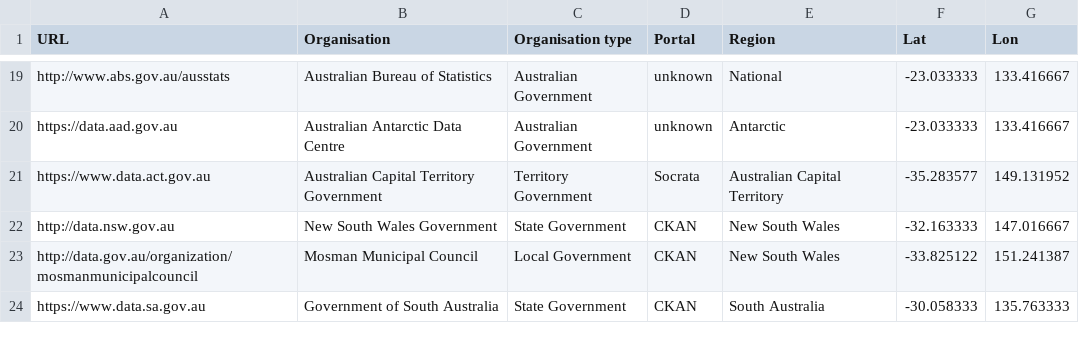
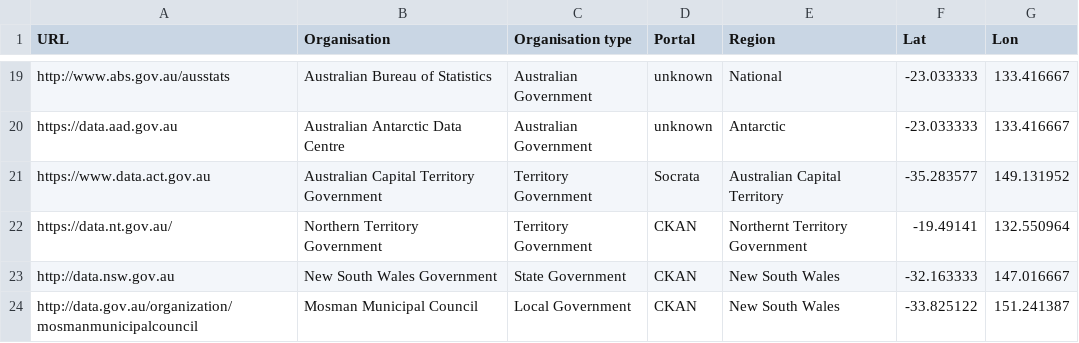
Before and after one commit to ODIQueensland/Australian-Open-Data-Portals, a CSV file: datapackage/data/australian-open-data-portals.csv, drawn as a sheet; only a part is shown, gaps mark what is left out; the shorter side is filled out with more unchanged rows; the diff names each change by its address in the sheet, - before the commit and + after, or states it on an @@ line.

Commit message:
Include Northern Territory in the list
source: https://govhack.org/2019/05/govhack-welcomes-northern-territorys-open-data-portal/

```diff
--- a/datapackage/data/australian-open-data-portals.csv
+++ b/datapackage/data/australian-open-data-portals.csv
+row 22: https://data.nt.gov.au/ | Northern Territory Government | Territory Government | CKAN | Northernt Territory Government | -19.49141 | 132.550964
```
